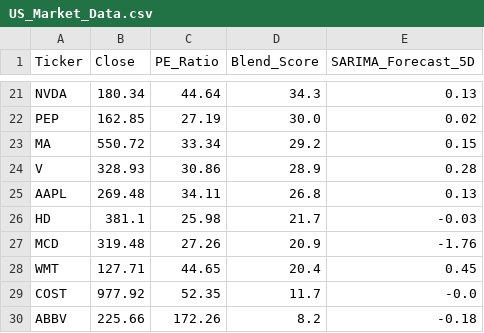
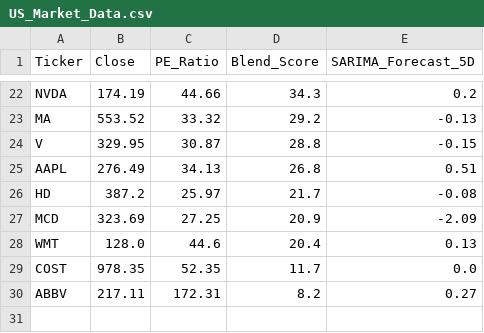
Before and after one commit to Chakarav/AI-Stock-Ranker, a CSV file: US_Market_Data.csv, drawn as a sheet; only a part is shown, gaps mark what is left out; removed rows and columns are numbered as before the commit, all else as after; the diff covers the shown part only; the diff names each change by its address in the sheet, - before the commit and + after, or states it on an @@ line.

```diff
--- a/US_Market_Data.csv
+++ b/US_Market_Data.csv
-B22 (Close): 180.34
+B22 (Close): 174.19
-C22 (PE_Ratio): 44.64
+C22 (PE_Ratio): 44.66
-E22 (SARIMA_Forecast_5D): 0.13
+E22 (SARIMA_Forecast_5D): 0.2
-row 22: PEP | 162.85 | 27.19 | 30.0 | 0.02
-B23 (Close): 550.72
+B23 (Close): 553.52
-C23 (PE_Ratio): 33.34
+C23 (PE_Ratio): 33.32
-E23 (SARIMA_Forecast_5D): 0.15
+E23 (SARIMA_Forecast_5D): -0.13
-B24 (Close): 328.93
+B24 (Close): 329.95
-C24 (PE_Ratio): 30.86
+C24 (PE_Ratio): 30.87
-D24 (Blend_Score): 28.9
+D24 (Blend_Score): 28.8
-E24 (SARIMA_Forecast_5D): 0.28
+E24 (SARIMA_Forecast_5D): -0.15
-B25 (Close): 269.48
+B25 (Close): 276.49
-C25 (PE_Ratio): 34.11
+C25 (PE_Ratio): 34.13
-E25 (SARIMA_Forecast_5D): 0.13
+E25 (SARIMA_Forecast_5D): 0.51
-B26 (Close): 381.1
+B26 (Close): 387.2
-C26 (PE_Ratio): 25.98
+C26 (PE_Ratio): 25.97
-E26 (SARIMA_Forecast_5D): -0.03
+E26 (SARIMA_Forecast_5D): -0.08
-B27 (Close): 319.48
+B27 (Close): 323.69
-C27 (PE_Ratio): 27.26
+C27 (PE_Ratio): 27.25
-E27 (SARIMA_Forecast_5D): -1.76
+E27 (SARIMA_Forecast_5D): -2.09
-B28 (Close): 127.71
+B28 (Close): 128.0
-C28 (PE_Ratio): 44.65
+C28 (PE_Ratio): 44.6
-E28 (SARIMA_Forecast_5D): 0.45
+E28 (SARIMA_Forecast_5D): 0.13
-B29 (Close): 977.92
+B29 (Close): 978.35
-E29 (SARIMA_Forecast_5D): -0.0
+E29 (SARIMA_Forecast_5D): 0.0
-B30 (Close): 225.66
+B30 (Close): 217.11
-C30 (PE_Ratio): 172.26
+C30 (PE_Ratio): 172.31
-E30 (SARIMA_Forecast_5D): -0.18
+E30 (SARIMA_Forecast_5D): 0.27
```
Also changed, not shown: 3 added rows, 2 removed rows and 56 edited cells elsewhere in this file, IN_Market_Data.csv, UK_Market_Data.csv.
